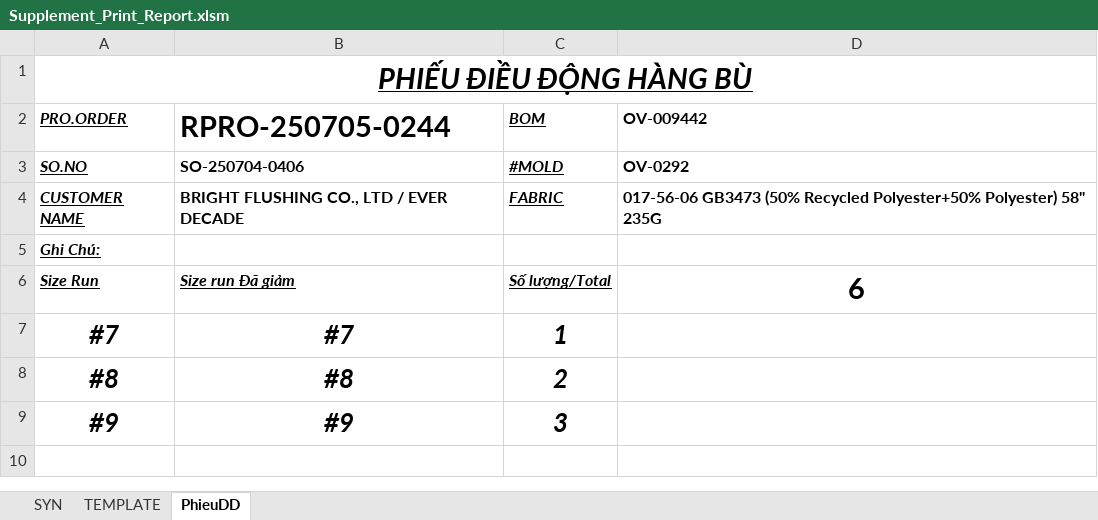
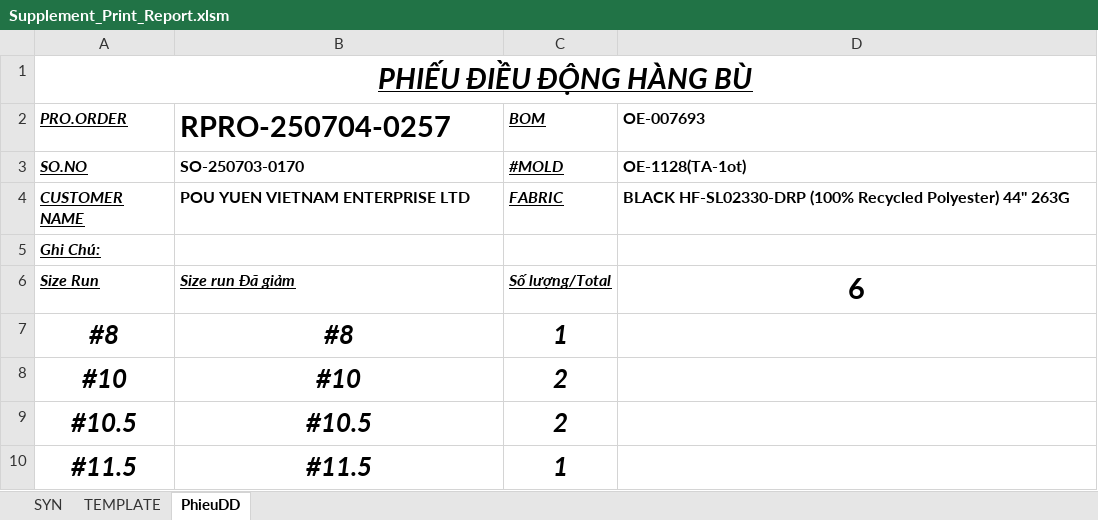
Before and after one commit to Truongchankhong2/vercel-dashboard, an Excel workbook: data/Supplement_Print_Report.xlsm, sheet PhieuDD, drawn as a sheet; values as stored, in another font and other column widths than the file's, no borders; removed rows and columns are numbered as before the commit, all else as after; the diff names each change by its address in the sheet, - before the commit and + after, or states it on an @@ line.

```diff
--- a/data/Supplement_Print_Report.xlsm (sheet PhieuDD)
+++ b/data/Supplement_Print_Report.xlsm (sheet PhieuDD)
-B2: RPRO-250705-0244
+B2: RPRO-250704-0257
-D2: OV-009442
+D2: OE-007693
-B3 (RPRO-250704-0257): SO-250704-0406
+B3 (RPRO-250704-0257): SO-250703-0170
-D3 (OE-007693): OV-0292
+D3 (OE-007693): OE-1128(TA-1ot)
-B4 (RPRO-250704-0257): BRIGHT FLUSHING CO., LTD / EVER DECADE
+B4 (RPRO-250704-0257): POU YUEN VIETNAM ENTERPRISE LTD
-D4 (OE-007693): 017-56-06 GB3473 (50% Recycled Polyester+50% Polyester) 58" 235G
+D4 (OE-007693): BLACK HF-SL02330-DRP (100% Recycled Polyester) 44'' 263G
-row 7: #7 | #7 | 1
-C7 (BOM): 2
+C7 (BOM): 1
-row 9: #9 | #9 | 3
+row 8: #10 | #10 | 2
+row 9: #10.5 | #10.5 | 2
+row 10: #11.5 | #11.5 | 1
```
Also changed, not shown: sheet SYN, sheet TEMPLATE, 2 other files.
